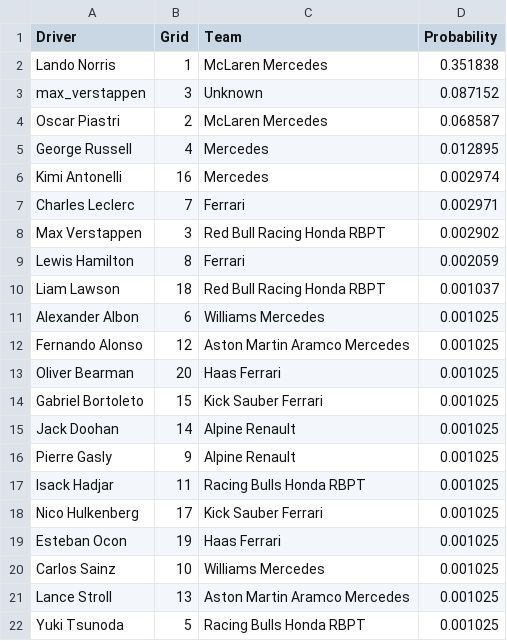
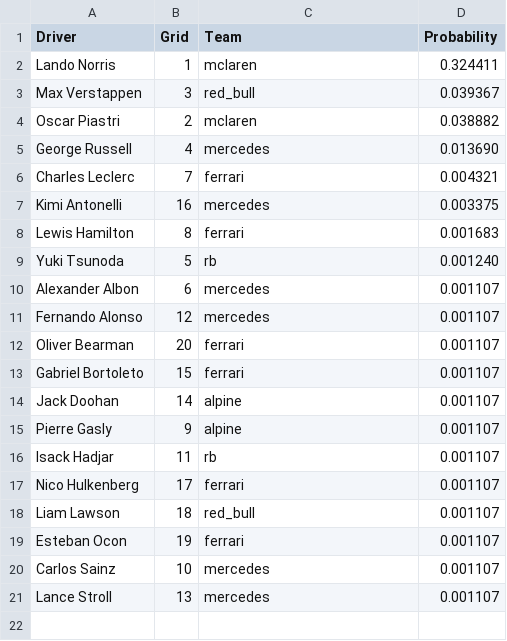
Before and after one commit to adithyadaine/F1-Prediction-Model, a CSV file: notebooks/predictions_GBC_Streamlined/2025_R01_2025_Australian_Grand_Prix_albert_park_predictions_GBC.csv, drawn as a sheet.

Commit message:
Update predictions for 2025 Formula 1 season across multiple Grand Prix events. - Standardized team names to lowercase and corrected inconsistencies in driver names. - Adjusted probability values for drivers based on updated performance metrics. - Ensured uniformity in data formatting across all prediction CSV files for improved data integrity.

```diff
--- a/notebooks/predictions_GBC_Streamlined/2025_R01_2025_Australian_Grand_Prix_albert_park_predictions_GBC.csv
+++ b/notebooks/predictions_GBC_Streamlined/2025_R01_2025_Australian_Grand_Prix_albert_park_predictions_GBC.csv
@@ -1,22 +1,21 @@
 Driver,Grid,Team,Probability
-Lando Norris,1,McLaren Mercedes,0.351838
-max_verstappen,3,Unknown,0.087152
-Oscar Piastri,2,McLaren Mercedes,0.068587
-George Russell,4,Mercedes,0.012895
-Kimi Antonelli,16,Mercedes,0.002974
-Charles Leclerc,7,Ferrari,0.002971
-Max Verstappen,3,Red Bull Racing Honda RBPT,0.002902
-Lewis Hamilton,8,Ferrari,0.002059
-Liam Lawson,18,Red Bull Racing Honda RBPT,0.001037
-Alexander Albon,6,Williams Mercedes,0.001025
-Fernando Alonso,12,Aston Martin Aramco Mercedes,0.001025
-Oliver Bearman,20,Haas Ferrari,0.001025
-Gabriel Bortoleto,15,Kick Sauber Ferrari,0.001025
-Jack Doohan,14,Alpine Renault,0.001025
-Pierre Gasly,9,Alpine Renault,0.001025
-Isack Hadjar,11,Racing Bulls Honda RBPT,0.001025
-Nico Hulkenberg,17,Kick Sauber Ferrari,0.001025
-Esteban Ocon,19,Haas Ferrari,0.001025
-Carlos Sainz,10,Williams Mercedes,0.001025
-Lance Stroll,13,Aston Martin Aramco Mercedes,0.001025
-Yuki Tsunoda,5,Racing Bulls Honda RBPT,0.001025
+Lando Norris,1,mclaren,0.324411
+Max Verstappen,3,red_bull,0.039367
+Oscar Piastri,2,mclaren,0.038882
+George Russell,4,mercedes,0.013690
+Charles Leclerc,7,ferrari,0.004321
+Kimi Antonelli,16,mercedes,0.003375
+Lewis Hamilton,8,ferrari,0.001683
+Yuki Tsunoda,5,rb,0.001240
+Alexander Albon,6,mercedes,0.001107
+Fernando Alonso,12,mercedes,0.001107
+Oliver Bearman,20,ferrari,0.001107
+Gabriel Bortoleto,15,ferrari,0.001107
+Jack Doohan,14,alpine,0.001107
+Pierre Gasly,9,alpine,0.001107
+Isack Hadjar,11,rb,0.001107
+Nico Hulkenberg,17,ferrari,0.001107
+Liam Lawson,18,red_bull,0.001107
+Esteban Ocon,19,ferrari,0.001107
+Carlos Sainz,10,mercedes,0.001107
+Lance Stroll,13,mercedes,0.001107
```
Also changed, not shown: notebooks/predictions_GBC_Streamlined/2025_R02_2025_Chinese_Grand_Prix_shanghai_predictions_GBC.csv, notebooks/predictions_GBC_Streamlined/2025_R03_2025_Japanese_Grand_Prix_suzuka_predictions_GBC.csv, 18 other files.
